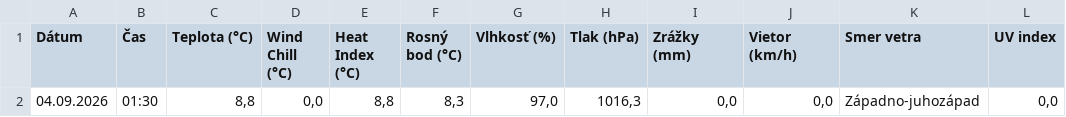
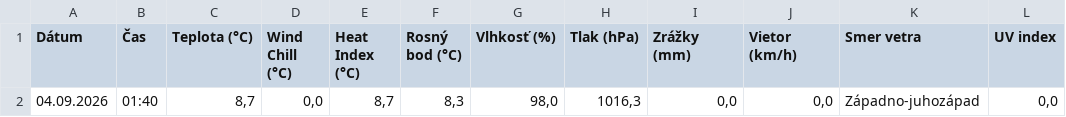
Before and after one commit to dafecko/Puste_Pole_Meteo, a CSV file: meteo_aktualne.csv, drawn as a sheet.

```diff
--- a/meteo_aktualne.csv
+++ b/meteo_aktualne.csv
@@ -1,2 +1,2 @@
 Dátum;Čas;Teplota (°C);Wind Chill (°C);Heat Index (°C);Rosný bod (°C);Vlhkosť (%);Tlak (hPa);Zrážky (mm);Vietor (km/h);Smer vetra;UV index
-04.09.2026;01:30;8,8;0,0;8,8;8,3;97,0;1016,3;0,0;0,0;Západno-juhozápad;0,0
+04.09.2026;01:40;8,7;0,0;8,7;8,3;98,0;1016,3;0,0;0,0;Západno-juhozápad;0,0
```
